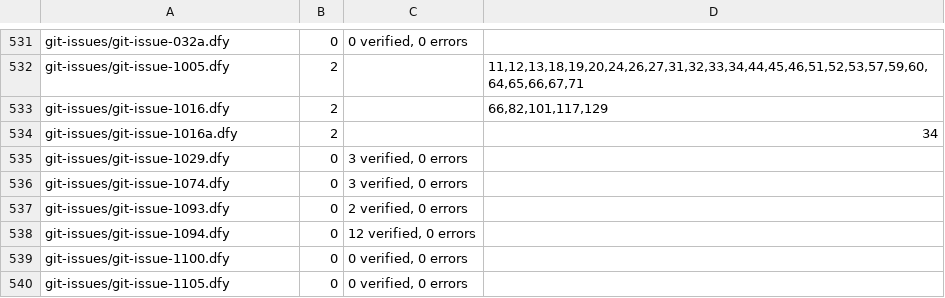
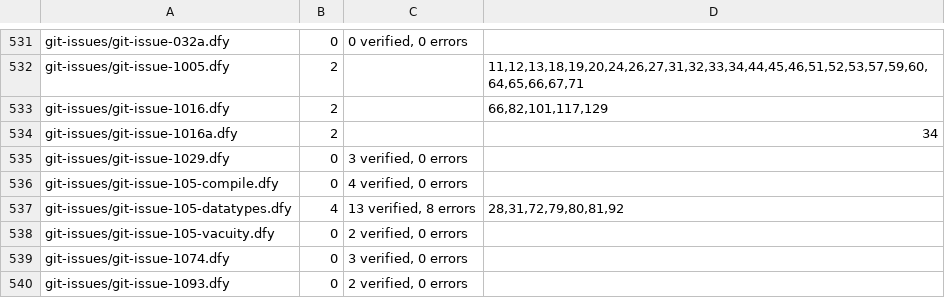
Before and after one commit to erniecohen/dafny, a TSV file: .github/review/expected-verdicts-additional-axioms.tsv, drawn as a sheet; only a part is shown, gaps mark what is left out; the shorter side is filled out with more unchanged rows.

```diff
--- a/.github/review/expected-verdicts-additional-axioms.tsv
+++ b/.github/review/expected-verdicts-additional-axioms.tsv
@@ -535,2 +535,5 @@ git-issues/git-issue-1016a.dfy	2		34
 git-issues/git-issue-1029.dfy	0	3 verified, 0 errors	
+git-issues/git-issue-105-compile.dfy	0	4 verified, 0 errors	
+git-issues/git-issue-105-datatypes.dfy	4	13 verified, 8 errors	28,31,72,79,80,81,92
+git-issues/git-issue-105-vacuity.dfy	0	2 verified, 0 errors	
 git-issues/git-issue-1074.dfy	0	3 verified, 0 errors	
```
Also changed, not shown: .github/review/expected-verdicts.tsv, docs/dev/design/241-option-audit.tsv, 42 other files.
